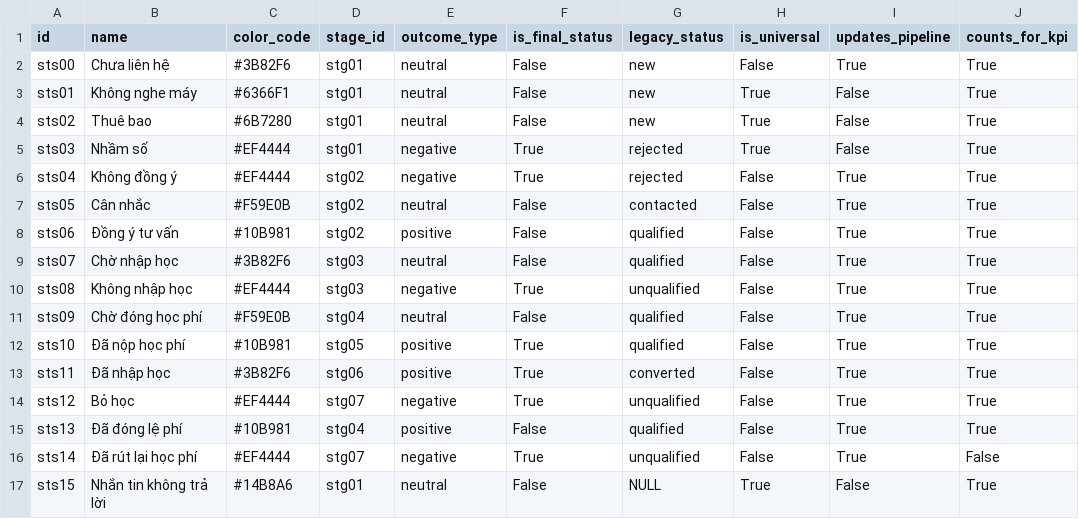
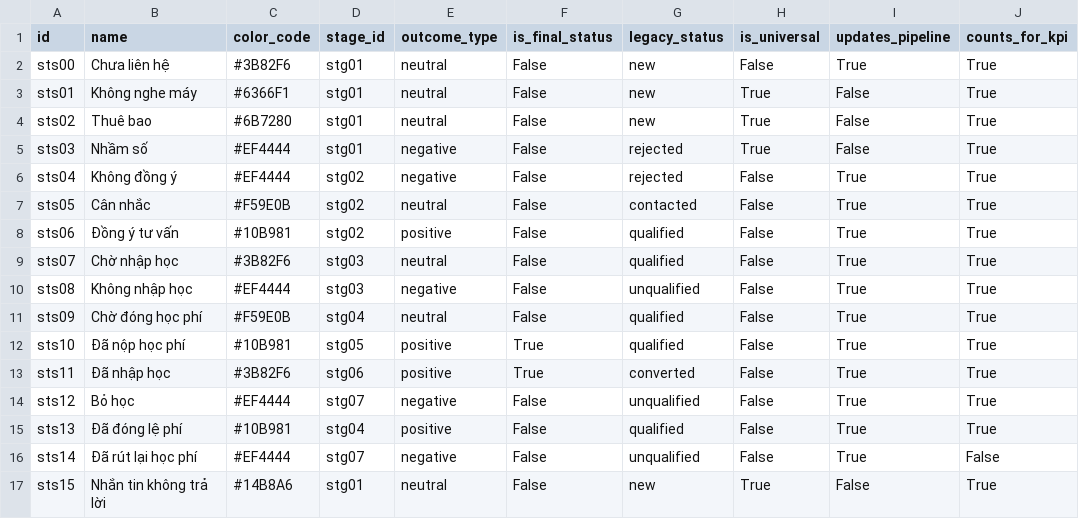
Before and after one commit to favouritekid/QLTS, a CSV file: Documents/Seeding data/consultation_status.csv, drawn as a sheet.

```diff
--- a/Documents/Seeding data/consultation_status.csv
+++ b/Documents/Seeding data/consultation_status.csv
@@ -4,4 +4,4 @@
 "sts02","Thuê bao","#6B7280","stg01","neutral",False,"new",True,False,True
-"sts03","Nhầm số","#EF4444","stg01","negative",True,"rejected",True,False,True
-"sts04","Không đồng ý","#EF4444","stg02","negative",True,"rejected",False,True,True
+"sts03","Nhầm số","#EF4444","stg01","negative",False,"rejected",True,False,True
+"sts04","Không đồng ý","#EF4444","stg02","negative",False,"rejected",False,True,True
 "sts05","Cân nhắc","#F59E0B","stg02","neutral",False,"contacted",False,True,True
@@ -9,3 +9,3 @@
 "sts07","Chờ nhập học","#3B82F6","stg03","neutral",False,"qualified",False,True,True
-"sts08","Không nhập học","#EF4444","stg03","negative",True,"unqualified",False,True,True
+"sts08","Không nhập học","#EF4444","stg03","negative",False,"unqualified",False,True,True
 "sts09","Chờ đóng học phí","#F59E0B","stg04","neutral",False,"qualified",False,True,True
@@ -13,5 +13,5 @@
 "sts11","Đã nhập học","#3B82F6","stg06","positive",True,"converted",False,True,True
-"sts12","Bỏ học","#EF4444","stg07","negative",True,"unqualified",False,True,True
+"sts12","Bỏ học","#EF4444","stg07","negative",False,"unqualified",False,True,True
 "sts13","Đã đóng lệ phí","#10B981","stg04","positive",False,"qualified",False,True,True
-"sts14","Đã rút lại học phí","#EF4444","stg07","negative",True,"unqualified",False,True,False
-"sts15","Nhắn tin không trả lời","#14B8A6","stg01","neutral",False,NULL,True,False,True
+"sts14","Đã rút lại học phí","#EF4444","stg07","negative",False,"unqualified",False,True,False
+"sts15","Nhắn tin không trả lời","#14B8A6","stg01","neutral",False,"new",True,False,True
```
Also changed, not shown: Documents/Seeding data/allowed_transitions.csv, 8 other files.
